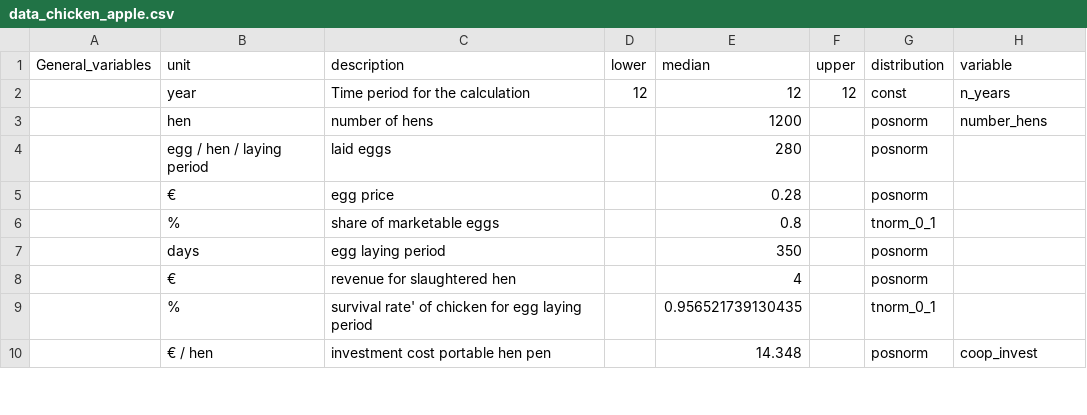
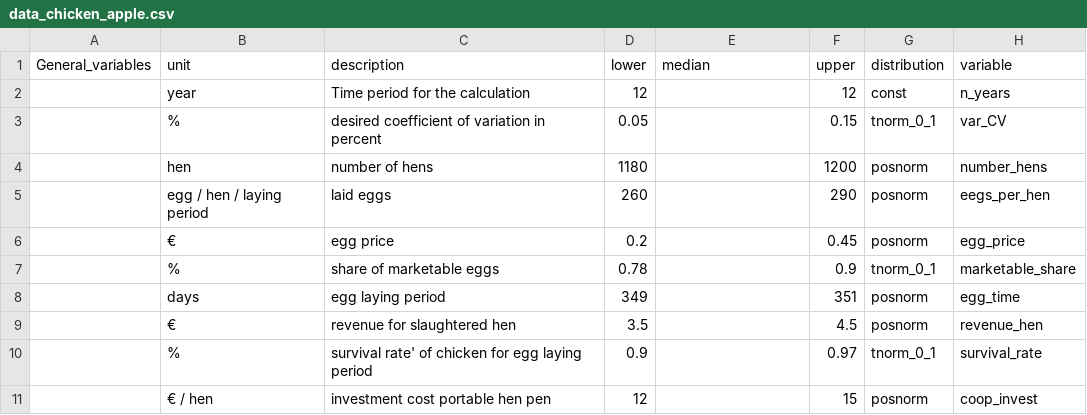
Before and after one commit to zoeheuschkel/DA_course_2021, a CSV file: data_chicken_apple.csv, drawn as a sheet; only a part is shown; the diff covers the shown part only.

Commit message:
this is state of the code and data16/06/2021; 18:27

```diff
--- a/data_chicken_apple.csv
+++ b/data_chicken_apple.csv
@@ -1,10 +1,11 @@
 General_variables ,unit,description,lower,median,upper,distribution,variable
-,year,Time period for the calculation,12,12,12,const,n_years
-,hen,number of hens,,1200,,posnorm,number_hens
-,egg / hen / laying period,laid eggs,,280,,posnorm,
-,€,egg price,,0.28,,posnorm,
-,%,share of marketable eggs,,0.8,,tnorm_0_1,
-,days,egg laying period,,350,,posnorm,
-,€,revenue for slaughtered hen,,4,,posnorm,
-,%,survival rate' of chicken for egg laying period,,0.956521739130435,,tnorm_0_1,
-,€ / hen,investment cost portable hen pen,,14.348,,posnorm,coop_invest
+,year,Time period for the calculation,12,,12,const,n_years
+ ,% ,desired coefficient of variation in percent ,0.05,,0.15,tnorm_0_1 ,var_CV
+,hen,number of hens,1180,,1200,posnorm,number_hens
+,egg / hen / laying period,laid eggs,260,,290,posnorm,eegs_per_hen
+,€,egg price,0.2,,0.45,posnorm,egg_price
+,%,share of marketable eggs,0.78,,0.9,tnorm_0_1,marketable_share
+,days,egg laying period,349,,351,posnorm,egg_time
+,€,revenue for slaughtered hen,3.5,,4.5,posnorm,revenue_hen
+,%,survival rate' of chicken for egg laying period,0.9,,0.97,tnorm_0_1,survival_rate
+,€ / hen,investment cost portable hen pen,12,,15,posnorm,coop_invest
```
Also changed, not shown: 1 removed row and 56 edited cells elsewhere in this file, 2 other files.
